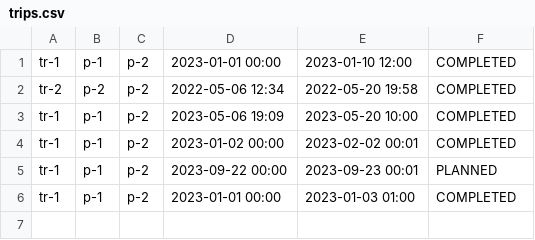
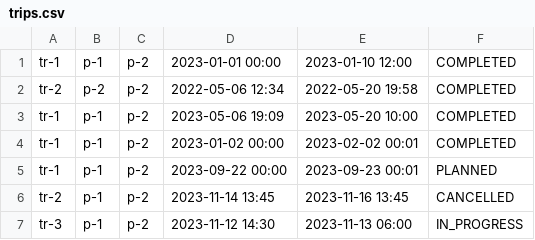
Before and after one commit to VerstappenRB18/COSC2081_LeMen_Assignment3, a CSV file: trips.csv, drawn as a sheet.

Commit message:
Update method
Add try/catch block to append data into .csv file

```diff
--- a/trips.csv
+++ b/trips.csv
@@ -5,2 +5,3 @@ tr-1,p-1,p-2,2023-01-02 00:00,2023-02-02 00:01,COMPLETED
 tr-1,p-1,p-2,2023-09-22 00:00,2023-09-23 00:01,PLANNED
-tr-1,p-1,p-2,2023-01-01 00:00,2023-01-03 01:00,COMPLETED
+tr-2,p-1,p-2,2023-11-14 13:45,2023-11-16 13:45,CANCELLED
+tr-3,p-1,p-2,2023-11-12 14:30,2023-11-13 06:00,IN_PROGRESS
```
Also changed, not shown: out/production/COSC2081_LeMen_Assignment3/trips.csv, 3 other files.
